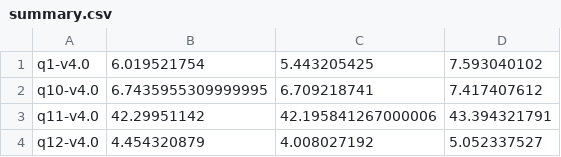
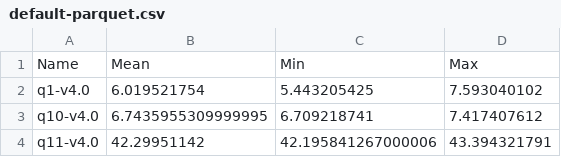
Before and after one commit to awslabs/data-on-eks, a CSV file: data-stacks/spark-on-eks/benchmarks/tpcds-iceberg-benchmarks/results/default-parquet.csv (was data-stacks/spark-on-eks/benchmarks/tpcds-iceberg-benchmarks/results/test1-parquet/summary.csv), drawn as a sheet; only a part is shown; the shorter side is filled out with more unchanged rows; the diff names each change by its address in the sheet, - before the commit and + after, or states it on an @@ line.

Commit message:
add analyzer script, add default execution engine results
Signed-off-by: Manabu McCloskey <manabu.mccloskey@gmail.com>

```diff
--- a/data-stacks/spark-on-eks/benchmarks/tpcds-iceberg-benchmarks/results/test1-parquet/summary.csv
+++ b/data-stacks/spark-on-eks/benchmarks/tpcds-iceberg-benchmarks/results/default-parquet.csv
+row 1: Name | Mean | Min | Max
```
Also changed, not shown: 4 other files.
